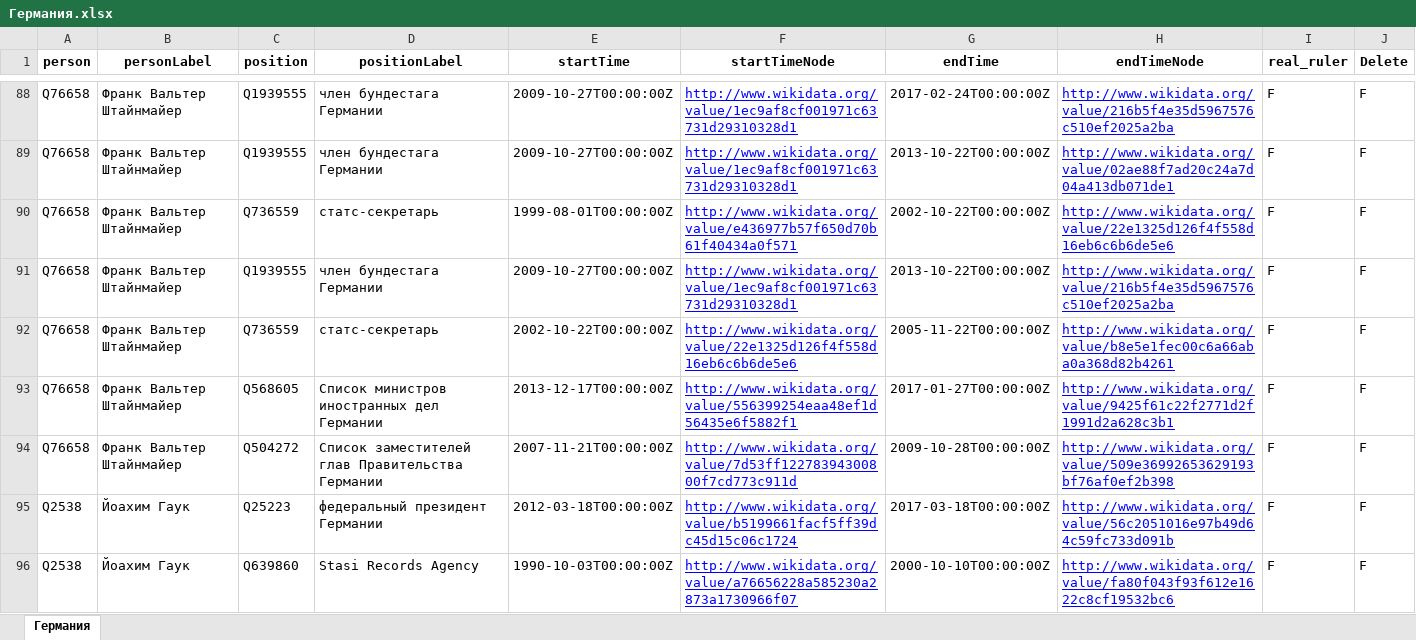
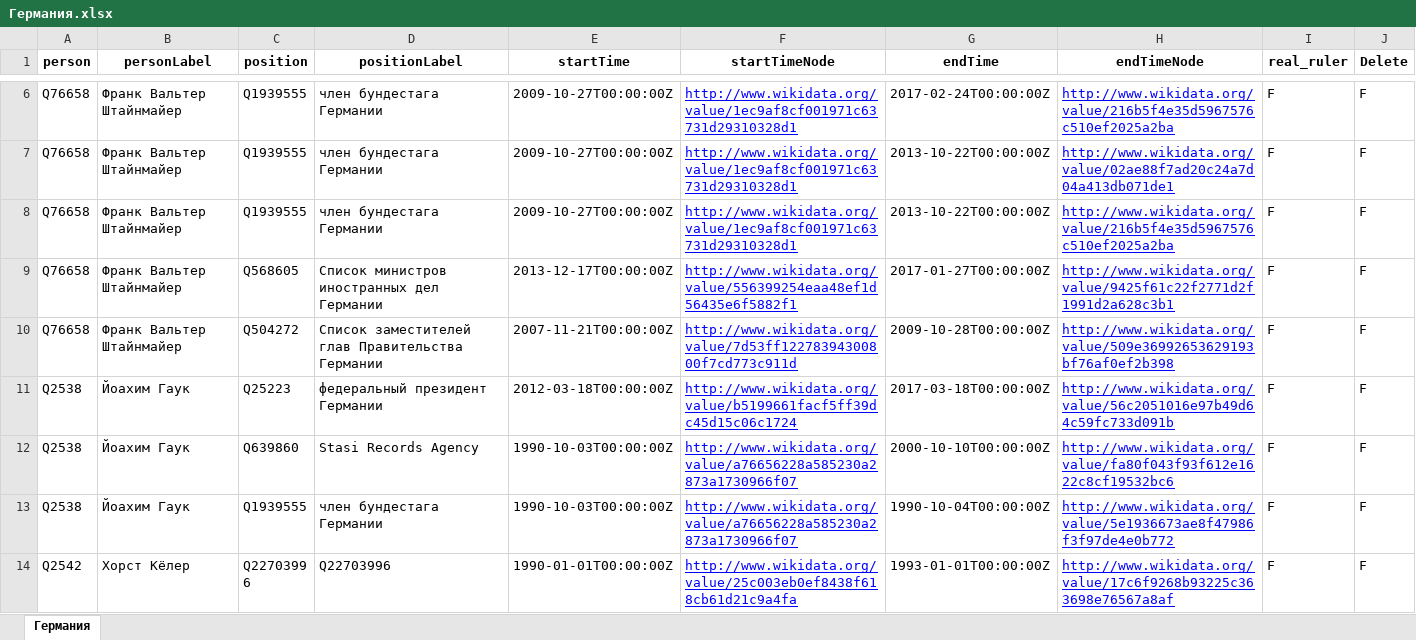
Before and after one commit to Karom45/Sberbank, an Excel workbook: Rulers/Германия.xlsx, sheet Германия, drawn as a sheet; only a part is shown, gaps mark what is left out; the shorter side is filled out with more unchanged rows; values as stored, in another font and other column widths than the file's, no borders; removed rows and columns are numbered as before the commit, all else as after; the diff covers the shown part only; the diff names each change by its address in the sheet, - before the commit and + after, or states it on an @@ line.

```diff
--- a/Rulers/Германия.xlsx (sheet Германия)
+++ b/Rulers/Германия.xlsx (sheet Германия)
-row 90: Q76658 | Франк Вальтер Штайнмайер | Q736559 | cтатс-секретарь | 1999-08-01T00:00:00Z | http://www.wikidata.org/value/e436977b57f650d70b61f40434a0f571 | 2002-10-22T00:00:00Z | http://www.wikidata.org/value/22e1325d126f4f558d16eb6c6b6de5e6 | F | F
-row 92: Q76658 | Франк Вальтер Штайнмайер | Q736559 | cтатс-секретарь | 2002-10-22T00:00:00Z | http://www.wikidata.org/value/22e1325d126f4f558d16eb6c6b6de5e6 | 2005-11-22T00:00:00Z | http://www.wikidata.org/value/b8e5e1fec00c6a66aba0a368d82b4261 | F | F
```
Also changed, not shown: 9 added rows, 53 removed rows and 47 moved rows elsewhere in this sheet, Rulers/Россия.xlsx, Rulers/СССР.xlsx, 31 other files.
